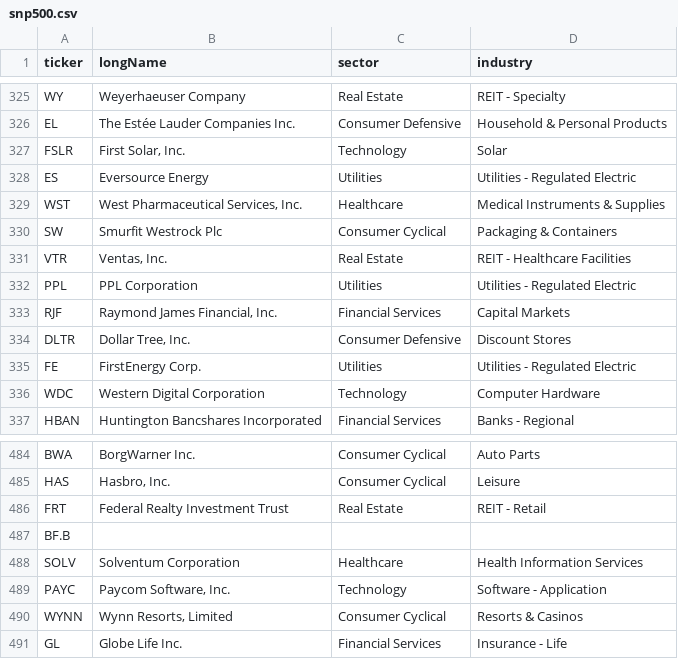
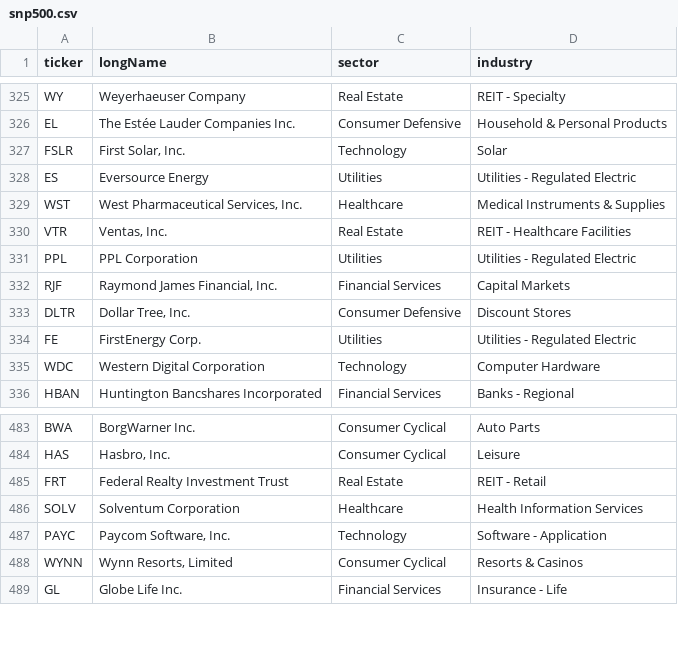
Before and after one commit to yangsu01/funance_blog, a CSV file: blogs/data/snp500.csv, drawn as a sheet; only a part is shown, gaps mark what is left out; the diff names each change by its address in the sheet, - before the commit and + after, or states it on an @@ line.

Commit message:
remove outdated tickers

```diff
--- a/blogs/data/snp500.csv
+++ b/blogs/data/snp500.csv
-row 330: SW | Smurfit Westrock Plc | Consumer Cyclical | Packaging & Containers
-row 487: BF.B
```
